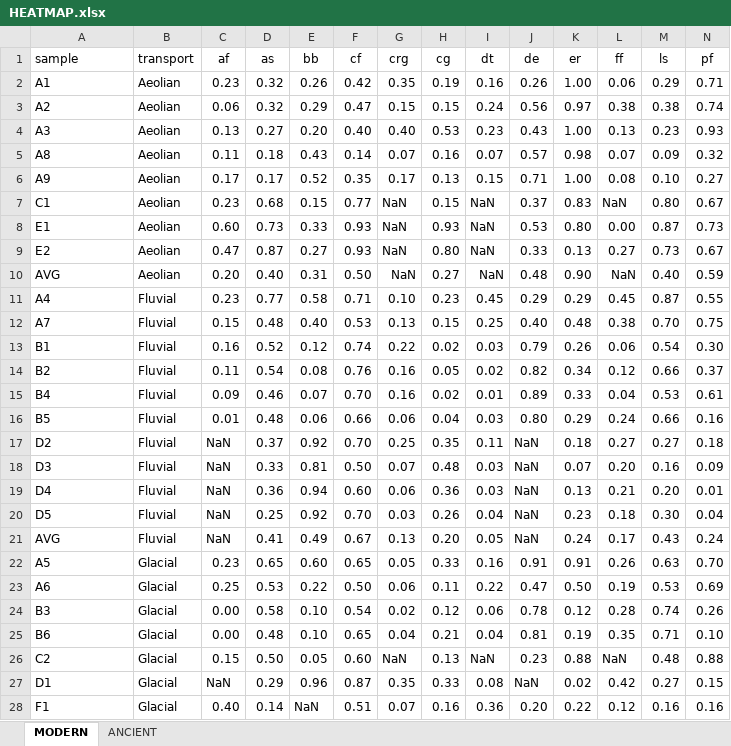
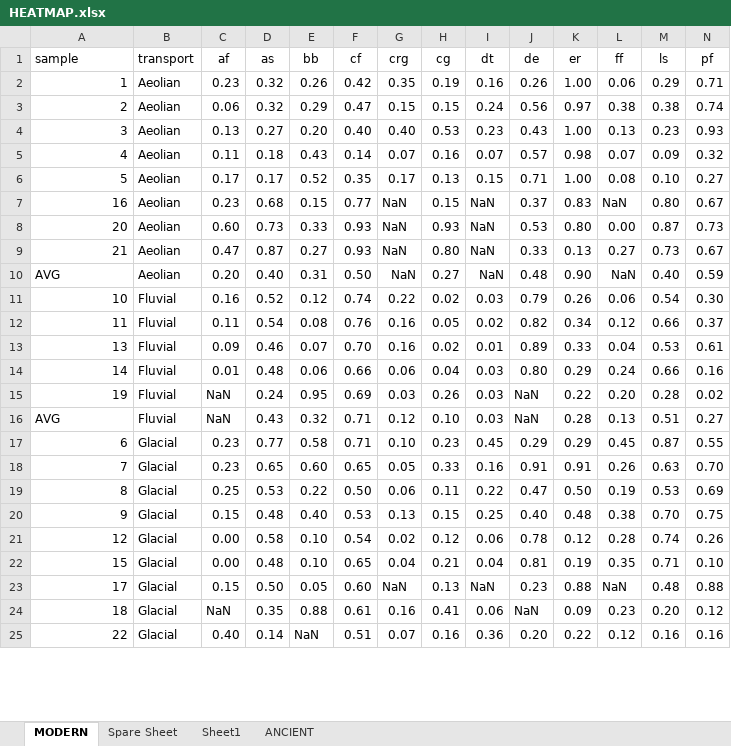
Before and after one commit to jreahl/Reahl_2020, an Excel workbook: HEATMAP.xlsx, sheet MODERN, drawn as a sheet; only a part is shown; values as stored, in another font and other column widths than the file's, no borders; removed rows and columns are numbered as before the commit, all else as after; rows hold the shown columns only; the diff covers the shown part only; the diff names each change by its address in the sheet, - before the commit and + after, or states it on an @@ line.

```diff
--- a/HEATMAP.xlsx (sheet MODERN)
+++ b/HEATMAP.xlsx (sheet MODERN)
+sheet tab: Spare Sheet
+sheet tab: Sheet1
-A2 (sample): A1
+A2 (sample): 1
-A3 (sample): A2
+A3 (sample): 2
-A4 (sample): A3
+A4 (sample): 3
-A5 (sample): A8
+A5 (sample): 4
-A6 (sample): A9
+A6 (sample): 5
-A7 (sample): C1
+A7 (sample): 16
-A8 (sample): E1
+A8 (sample): 20
-A9 (sample): E2
+A9 (sample): 21
-row 11: A4 | Fluvial | 0.23 | 0.77 | 0.58 | 0.71 | 0.10 | 0.23 | 0.45 | 0.29 | 0.29 | 0.45 | 0.87 | 0.55
-row 12: A7 | Fluvial | 0.15 | 0.48 | 0.40 | 0.53 | 0.13 | 0.15 | 0.25 | 0.40 | 0.48 | 0.38 | 0.70 | 0.75
-A11 (sample): B1
+A11 (sample): 10
-A12 (sample): B2
+A12 (sample): 11
-A13 (sample): B4
+A13 (sample): 13
-A14 (sample): B5
+A14 (sample): 14
-row 17: D2 | Fluvial | NaN | 0.37 | 0.92 | 0.70 | 0.25 | 0.35 | 0.11 | NaN | 0.18 | 0.27 | 0.27 | 0.18
-row 18: D3 | Fluvial | NaN | 0.33 | 0.81 | 0.50 | 0.07 | 0.48 | 0.03 | NaN | 0.07 | 0.20 | 0.16 | 0.09
-row 19: D4 | Fluvial | NaN | 0.36 | 0.94 | 0.60 | 0.06 | 0.36 | 0.03 | NaN | 0.13 | 0.21 | 0.20 | 0.01
-row 20: D5 | Fluvial | NaN | 0.25 | 0.92 | 0.70 | 0.03 | 0.26 | 0.04 | NaN | 0.23 | 0.18 | 0.30 | 0.04
-row 21: AVG | Fluvial | NaN | 0.41 | 0.49 | 0.67 | 0.13 | 0.20 | 0.05 | NaN | 0.24 | 0.17 | 0.43 | 0.24
+row 15: 19 | Fluvial | NaN | 0.24 | 0.95 | 0.69 | 0.03 | 0.26 | 0.03 | NaN | 0.22 | 0.20 | 0.28 | 0.02
+row 16: AVG | Fluvial | NaN | 0.43 | 0.32 | 0.71 | 0.12 | 0.10 | 0.03 | NaN | 0.28 | 0.13 | 0.51 | 0.27
+row 17: 6 | Glacial | 0.23 | 0.77 | 0.58 | 0.71 | 0.10 | 0.23 | 0.45 | 0.29 | 0.29 | 0.45 | 0.87 | 0.55
-A18 (sample): A5
+A18 (sample): 7
-A19 (sample): A6
+A19 (sample): 8
+row 20: 9 | Glacial | 0.15 | 0.48 | 0.40 | 0.53 | 0.13 | 0.15 | 0.25 | 0.40 | 0.48 | 0.38 | 0.70 | 0.75
-A21 (sample): B3
+A21 (sample): 12
-A22 (sample): B6
+A22 (sample): 15
-A23 (sample): C2
+A23 (sample): 17
-row 27: D1 | Glacial | NaN | 0.29 | 0.96 | 0.87 | 0.35 | 0.33 | 0.08 | NaN | 0.02 | 0.42 | 0.27 | 0.15
+row 24: 18 | Glacial | NaN | 0.35 | 0.88 | 0.61 | 0.16 | 0.41 | 0.06 | NaN | 0.09 | 0.23 | 0.20 | 0.12
-A25 (sample): F1
+A25 (sample): 22
-A25 alignment: left
+A25 alignment: right
```
Also changed, not shown: 21 edited cells and cell formats elsewhere in this sheet, sheet ANCIENT, ALLDATA.xlsx, 10 other files.
